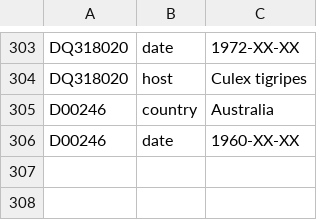
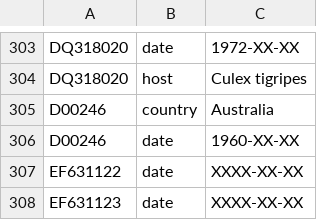
Before and after one commit to nextstrain/WNV, a TSV file: ingest/defaults/annotations.tsv, drawn as a sheet; only a part is shown, gaps mark what is left out; the diff names each change by its address in the sheet, - before the commit and + after, or states it on an @@ line.

Commit message:
Ingest: annotate EF631122 and EF631123 as unknown collection date
EF631122 and EF631123 have collection date annotations of "05-Aug-1931" and "05-Aug-1931" in location "USA: Illinois, Cook County". However, the first initial case of WNV sequenced in USA should be after 1999.

Searching the literature of the submitters:

EF631123 shows up in a phylogenetic tree within the WN02 grouping, and the paper doesn't mention a pre-1999 sample in the USA:

* Amore, G., Bertolotti, L., Hamer, G.L., Kitron, U.D., Walker, E.D., Ruiz, M.O., Brawn, J.D. and Goldberg, T.L., 2010. Multi-year evolutionary dynamics of West Nile virus in suburban Chicago, USA, 2005–2007. _Philosophical Transactions of the Royal Society B: Biological Sciences_, _365_(1548), pp.1871-1878.

I also searched publications:

* Bertolotti, L., Kitron, U.D., Walker, E.D., Ruiz, M.O., Brawn, J.D., Loss, S.R., Hamer, G.L. and Goldberg, T.L., 2008. Fine-scale genetic variation and evolution of West Nile Virus in a transmission “hot spot” in suburban Chicago, USA. _Virology_, _374_(2), pp.381-389.
* Bertolotti, L., Kitron, U. and Goldberg, T.L., 2007. Diversity and evolution of West Nile virus in Illinois and the United States, 2002–2005. _Virology_, _360_(1), pp.143-149.

And concluded to set their collection dates as unknown or "XXXX-XX-XX" rather than potentially skew downstream analysis with a 1931 date.

```diff
--- a/ingest/defaults/annotations.tsv
+++ b/ingest/defaults/annotations.tsv
+row 307: EF631122 | date | XXXX-XX-XX
+row 308: EF631123 | date | XXXX-XX-XX
```
